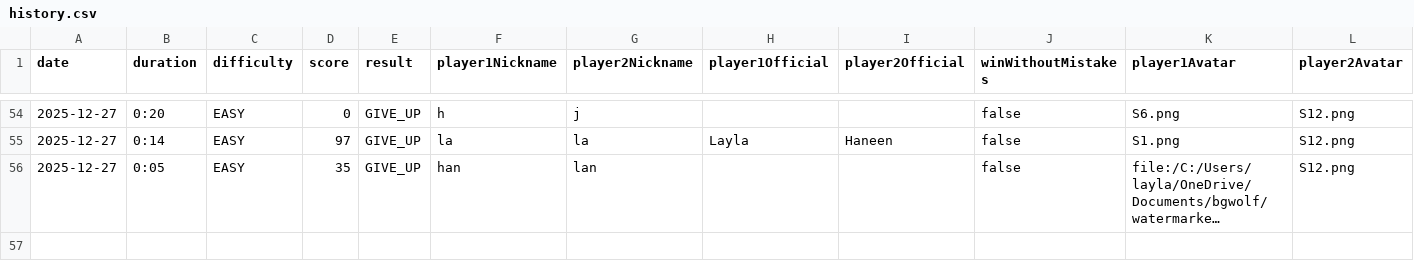
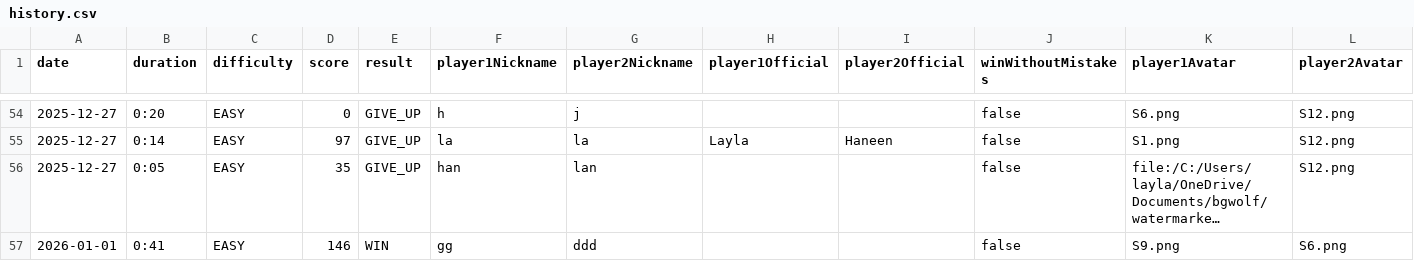
Before and after one commit to layla1010/MineSweeper_Wolf, a CSV file: src/main/resources/data/history.csv, drawn as a sheet; only a part is shown, gaps mark what is left out; long unchanged cells end in …; the diff names each change by its address in the sheet, - before the commit and + after, or states it on an @@ line.

```diff
--- a/src/main/resources/data/history.csv
+++ b/src/main/resources/data/history.csv
+row 57: 2026-01-01 | 0:41 | EASY | 146 | WIN | gg | ddd |  |  | false | S9.png | S6.png
```
Also changed, not shown: 6 other files.
